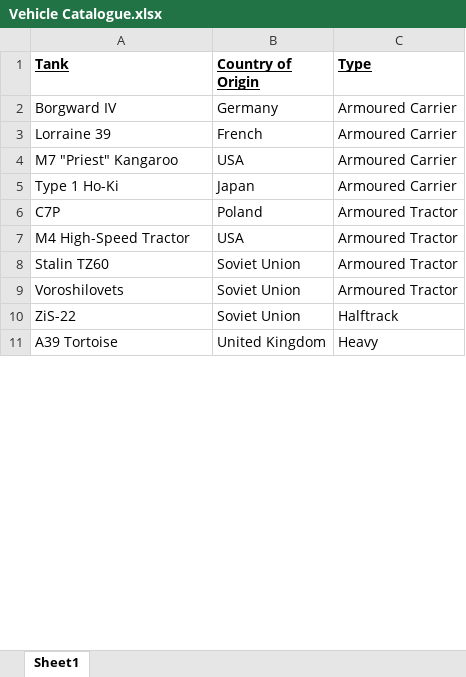
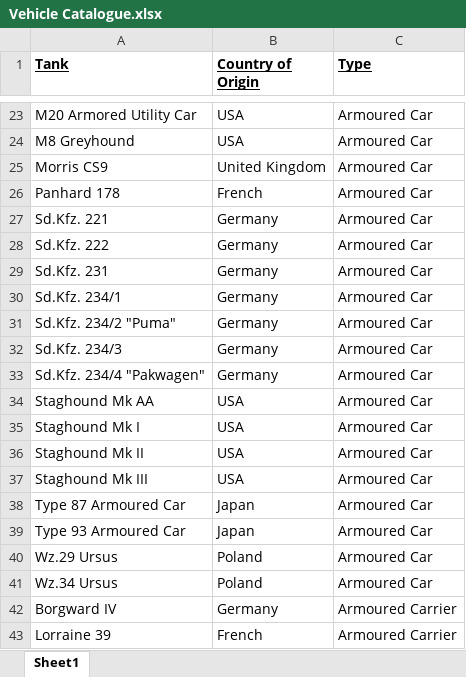
Before and after one commit to SilverInc2001/Ostfront-Tank-Collection, an Excel workbook: Vehicle Catalogue.xlsx, sheet Sheet1, drawn as a sheet; only a part is shown, gaps mark what is left out; the shorter side is filled out with more unchanged rows; values as stored, in another font and other column widths than the file's, no borders; the diff covers the shown part only; the diff names each change by its address in the sheet, - before the commit and + after, or states it on an @@ line.

```diff
--- a/Vehicle Catalogue.xlsx (sheet Sheet1)
+++ b/Vehicle Catalogue.xlsx (sheet Sheet1)
+row 23: M20 Armored Utility Car | USA | Armoured Car
+row 24: M8 Greyhound | USA | Armoured Car
+row 25: Morris CS9 | United Kingdom | Armoured Car
+row 26: Panhard 178 | French | Armoured Car
+row 27: Sd.Kfz. 221 | Germany | Armoured Car
+row 28: Sd.Kfz. 222 | Germany | Armoured Car
+row 29: Sd.Kfz. 231 | Germany | Armoured Car
+row 30: Sd.Kfz. 234/1 | Germany | Armoured Car
+row 31: Sd.Kfz. 234/2 "Puma" | Germany | Armoured Car
+row 32: Sd.Kfz. 234/3 | Germany | Armoured Car
+row 33: Sd.Kfz. 234/4 "Pakwagen" | Germany | Armoured Car
+row 34: Staghound Mk AA | USA | Armoured Car
+row 35: Staghound Mk I | USA | Armoured Car
+row 36: Staghound Mk II | USA | Armoured Car
+row 37: Staghound Mk III | USA | Armoured Car
+row 38: Type 87 Armoured Car | Japan | Armoured Car
+row 39: Type 93 Armoured Car | Japan | Armoured Car
+row 40: Wz.29 Ursus | Poland | Armoured Car
+row 41: Wz.34 Ursus | Poland | Armoured Car
```
Also changed, not shown: 268 added rows, 1 removed row and 5 edited cells elsewhere in this sheet, 59 other files.
